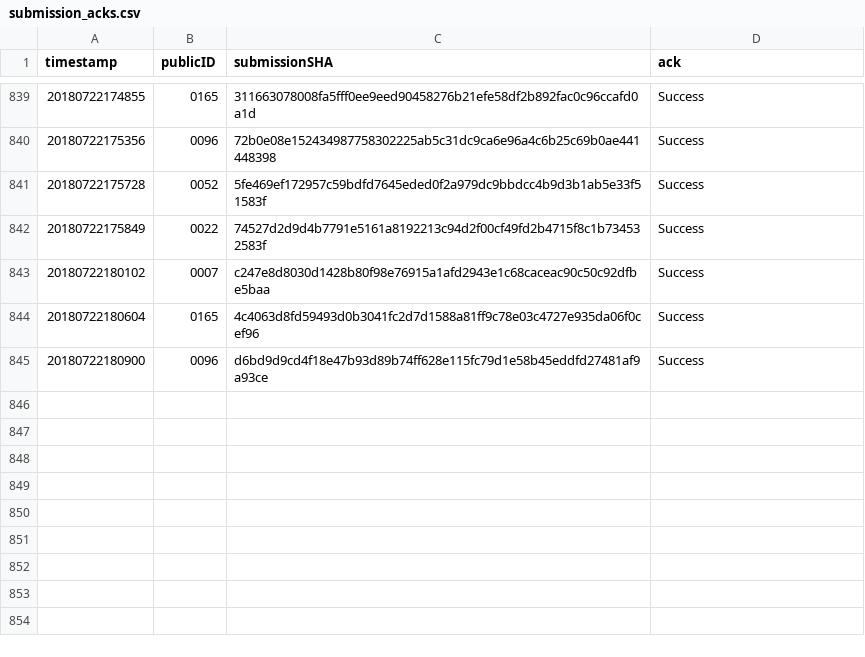
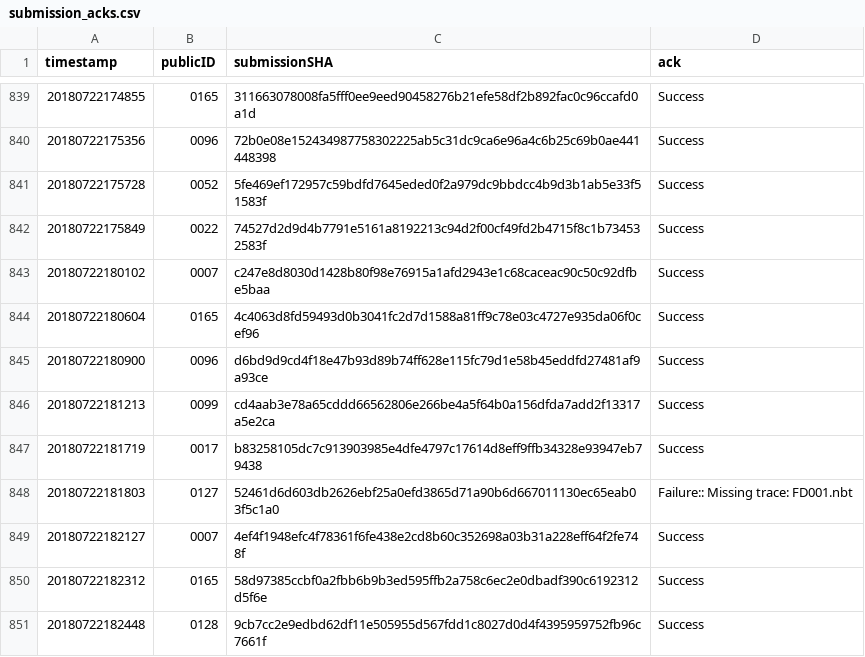
Before and after one commit to icfpcontest2018/icfpcontest2018.github.io, a CSV file: _data/submission_acks.csv, drawn as a sheet; only a part is shown, gaps mark what is left out; the diff names each change by its address in the sheet, - before the commit and + after, or states it on an @@ line.

Commit message:
Update submission_acks.

```diff
--- a/_data/submission_acks.csv
+++ b/_data/submission_acks.csv
+row 846: 20180722181213 | 0099 | cd4aab3e78a65cddd66562806e266be4a5f64b0a156dfda7add2f13317a5e2ca | Success
+row 847: 20180722181719 | 0017 | b83258105dc7c913903985e4dfe4797c17614d8eff9ffb34328e93947eb79438 | Success
+row 848: 20180722181803 | 0127 | 52461d6d603db2626ebf25a0efd3865d71a90b6d667011130ec65eab03f5c1a0 | Failure:: Missing trace: FD001.nbt
+row 849: 20180722182127 | 0007 | 4ef4f1948efc4f78361f6fe438e2cd8b60c352698a03b31a228eff64f2fe748f | Success
+row 850: 20180722182312 | 0165 | 58d97385ccbf0a2fbb6b9b3ed595ffb2a758c6ec2e0dbadf390c6192312d5f6e | Success
+row 851: 20180722182448 | 0128 | 9cb7cc2e9edbd62df11e505955d567fdd1c8027d0d4f4395959752fb96c7661f | Success
```
